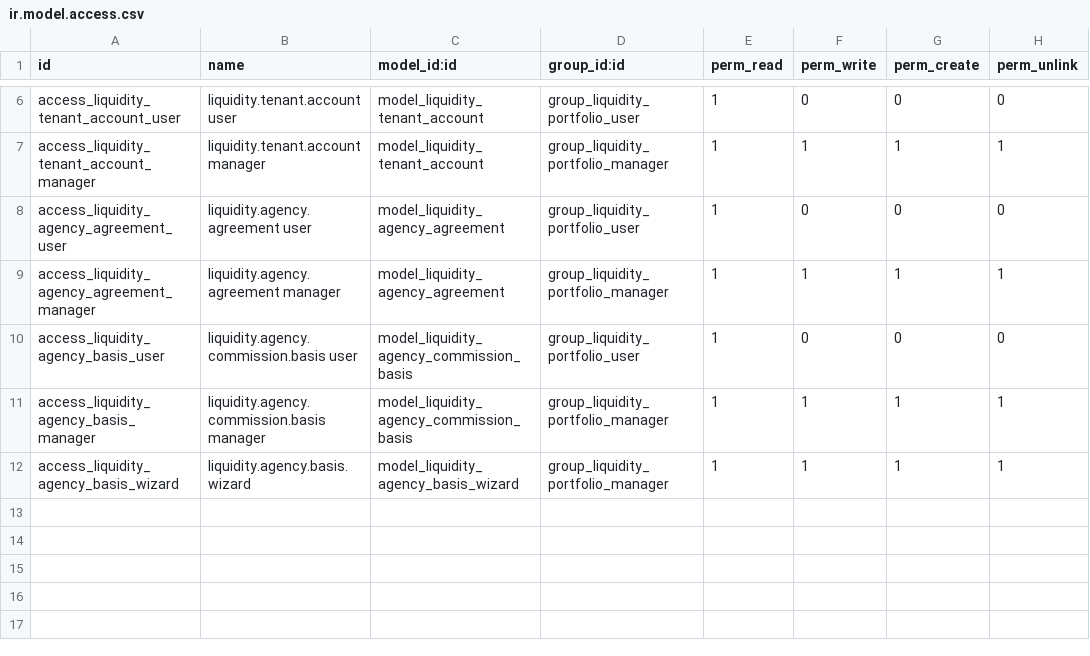
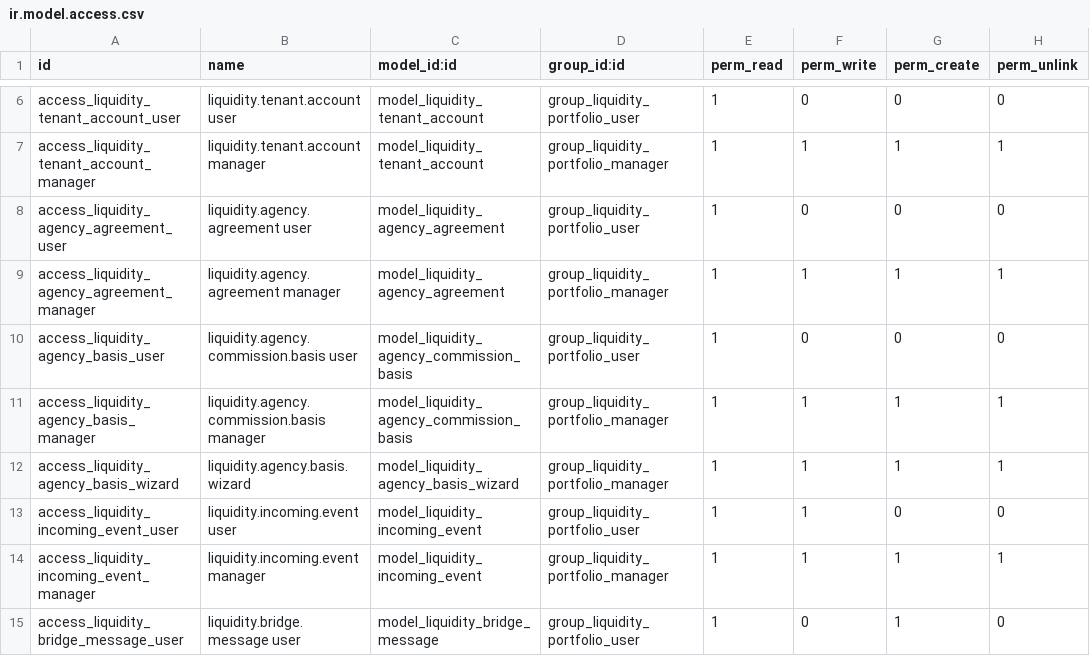
Before and after one commit to vertelab/odoo-liquidity, a CSV file: liquidity_portfolio/security/ir.model.access.csv, drawn as a sheet; only a part is shown, gaps mark what is left out.

Commit message:
Mirrored chat, incoming events and bridge version control
The customer bridge now carries a conversation and the firm now receives what
customers send. Both sides are the original for their own messages (ALT B in
the design), which removes the authority question entirely: there is no
conflict to resolve, and a party that is down becomes a delivery problem
instead of a data-loss problem.

Messages are immutable
----------------------
A message is an addition, never an update. write() refuses the protected
fields, and the list has no edit affordance. The moment editing is allowed,
authority comes back -- which version is true, and who decides? Identity is a
UUID, so delivering the same message twice is harmless.

The channel is kept apart from step 1's local chatter on purpose: that thread
is the firm's private notes, invisible to the customer. A test asserts the
mirrored channel lives at the customer, not on the portfolio row.

An unmatched event is visible, not dropped
------------------------------------------
An event from a company the firm has not imported, or from an unregistered
bridge key, is stored as 'unmatched' with a note saying what was missing.
Dropping it would look identical to the customer never writing -- the worst
possible failure for a feature that replaces a phone call. action_rematch
picks it up once the company is imported.

Version control
---------------
The bridge reports its version in /status and the firm refuses a series it does
not know. An unparseable or missing version is refused too: a bridge that
cannot say what it is cannot be trusted to behave like anything in particular.
A mismatch is its own reason -- the fix is an upgrade, not a setting, and
saying 'does not allow' would send the reader to the wrong screen.

Two real bugs found while testing
---------------------------------
- The outbox summary was read through a stored compute that had not been
  flushed in the same transaction, which is NULL -- and the column is NOT NULL.
  Now derived in create() from the immutable body.
- Menu items were declared in view files that load before menus.xml defines
  their parent.

Verified: liquidity_bridge 31/31, liquidity_portfolio 102/102.

```diff
--- a/liquidity_portfolio/security/ir.model.access.csv
+++ b/liquidity_portfolio/security/ir.model.access.csv
@@ -12 +12,4 @@ access_liquidity_agency_basis_manager,liquidity.agency.commission.basis manager,
 access_liquidity_agency_basis_wizard,liquidity.agency.basis.wizard,model_liquidity_agency_basis_wizard,group_liquidity_portfolio_manager,1,1,1,1
+access_liquidity_incoming_event_user,liquidity.incoming.event user,model_liquidity_incoming_event,group_liquidity_portfolio_user,1,1,0,0
+access_liquidity_incoming_event_manager,liquidity.incoming.event manager,model_liquidity_incoming_event,group_liquidity_portfolio_manager,1,1,1,1
+access_liquidity_bridge_message_user,liquidity.bridge.message user,model_liquidity_bridge_message,group_liquidity_portfolio_user,1,0,1,0
```
Also changed, not shown: liquidity_bridge/security/ir.model.access.csv, 19 other files.
